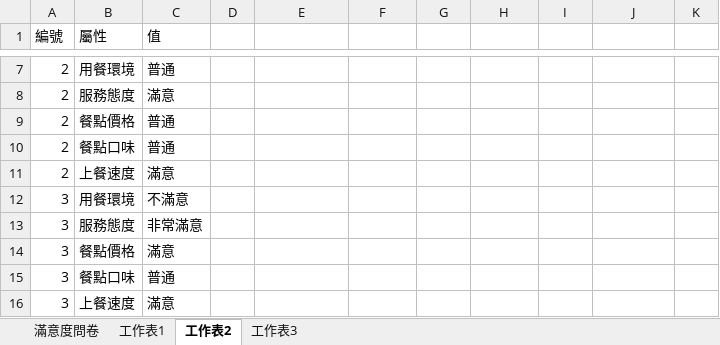
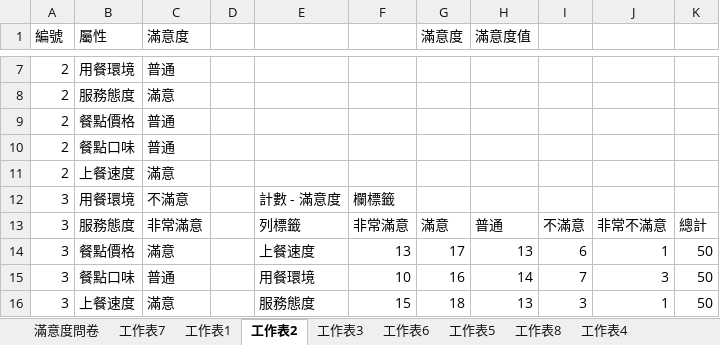
Before and after one commit to fromme100/fromme100.github.io, an Excel workbook: 1105.xlsx, sheet 工作表2, drawn as a sheet; only a part is shown, gaps mark what is left out; values as stored, in another font and other column widths than the file's, no borders; charts and pictures and table styles not drawn; the diff covers the shown part only; the diff names each change by its address in the sheet, - before the commit and + after, or states it on an @@ line.

```diff
--- a/1105.xlsx (sheet 工作表2)
+++ b/1105.xlsx (sheet 工作表2)
+sheet tab: 工作表7
+sheet tab: 工作表6
+sheet tab: 工作表5
+sheet tab: 工作表8
+sheet tab: 工作表4
-C1: 值
+C1: 滿意度
-G1: (empty)
+G1: 滿意度
-H1: (empty)
+H1: 滿意度值
-E12: (empty)
+E12: 計數 - 滿意度
-F12: (empty)
+F12: 欄標籤
-E13: (empty)
+E13: 列標籤
-F13: (empty)
+F13: 非常滿意
-G13 (滿意度): (empty)
+G13 (滿意度): 滿意
-H13 (滿意度值): (empty)
+H13 (滿意度值): 普通
-I13: (empty)
+I13: 不滿意
-J13: (empty)
+J13: 非常不滿意
-K13: (empty)
+K13: 總計
-E14: (empty)
+E14: 上餐速度
-F14: (empty)
+F14: 13
-G14 (滿意度): (empty)
+G14 (滿意度): 17
-H14 (滿意度值): (empty)
+H14 (滿意度值): 13
-I14: (empty)
+I14: 6
-J14: (empty)
+J14: 1
-K14:K16: (empty)
+K14:K16: 50
-E15: (empty)
+E15: 用餐環境
-F15: (empty)
+F15: 10
-G15 (滿意度): (empty)
+G15 (滿意度): 16
-H15 (滿意度值): (empty)
+H15 (滿意度值): 14
-I15: (empty)
+I15: 7
-J15: (empty)
+J15: 3
-E16: (empty)
+E16: 服務態度
-F16: (empty)
+F16: 15
-G16 (滿意度): (empty)
+G16 (滿意度): 18
-H16 (滿意度值): (empty)
+H16 (滿意度值): 13
-I16: (empty)
+I16: 3
-J16: (empty)
+J16: 1
```
Also changed, not shown: 31 edited cells elsewhere in this sheet, sheet 工作表3, charts or pictures.
